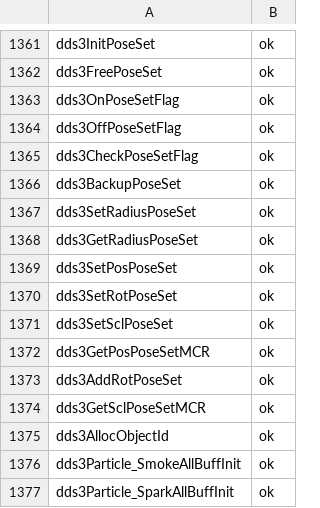
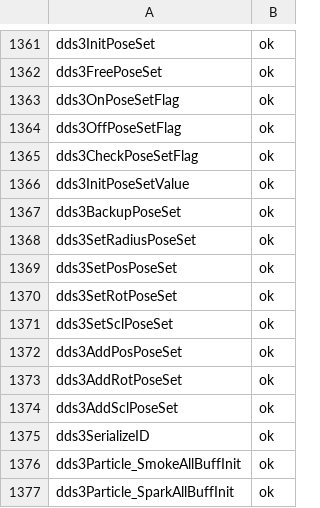
Before and after one commit to coregee/dds_recomp, a TSV file: nocturne/reference/verification/hardtype.tsv, drawn as a sheet; only a part is shown, gaps mark what is left out.

```diff
--- a/nocturne/reference/verification/hardtype.tsv
+++ b/nocturne/reference/verification/hardtype.tsv
@@ -1365,5 +1365,5 @@ dds3OffPoseSetFlag	ok
 dds3CheckPoseSetFlag	ok
+dds3InitPoseSetValue	ok
 dds3BackupPoseSet	ok
 dds3SetRadiusPoseSet	ok
-dds3GetRadiusPoseSet	ok
 dds3SetPosPoseSet	ok
@@ -1371,6 +1371,6 @@ dds3SetRotPoseSet	ok
 dds3SetSclPoseSet	ok
-dds3GetPosPoseSetMCR	ok
+dds3AddPosPoseSet	ok
 dds3AddRotPoseSet	ok
-dds3GetSclPoseSetMCR	ok
-dds3AllocObjectId	ok
+dds3AddSclPoseSet	ok
+dds3SerializeID	ok
 dds3Particle_SmokeAllBuffInit	ok
```
Also changed, not shown: nocturne/reference/function-map.tsv, nocturne/reference/verification/us.tsv, 4 other files.
